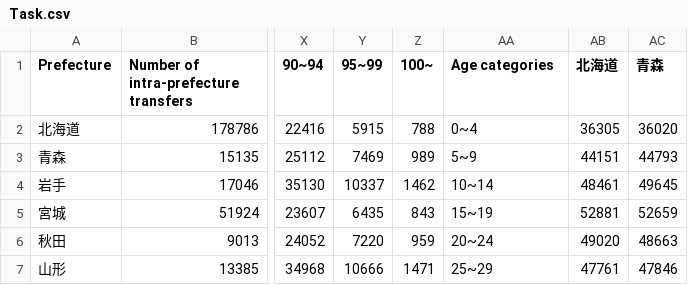
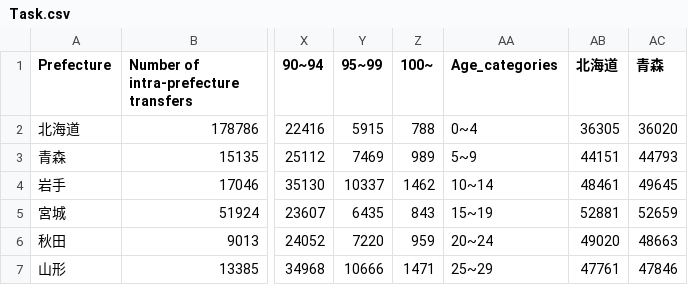
Before and after one commit to Matsushima0918/-InfoVis2023, a CSV file: Wfinal/Task.csv, drawn as a sheet; only a part is shown, gaps mark what is left out; the diff names each change by its address in the sheet, - before the commit and + after, or states it on an @@ line.

```diff
--- a/Wfinal/Task.csv
+++ b/Wfinal/Task.csv
-AA1: Age categories
+AA1: Age_categories
```
Also changed, not shown: 1 other file.
